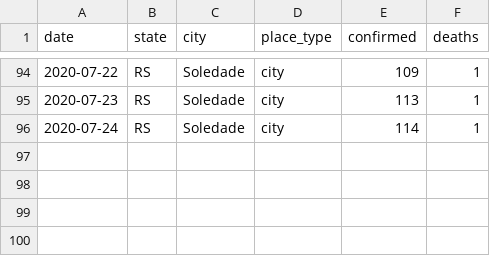
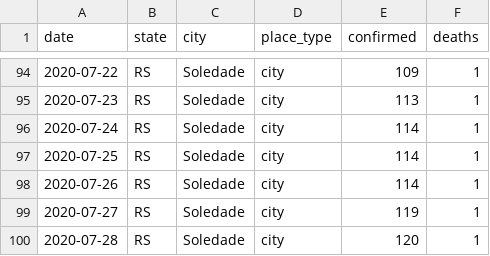
Before and after one commit to inf-covid19/tools, a CSV file: public/data/Brazil.regions.RS:Soledade.csv, drawn as a sheet; only a part is shown, gaps mark what is left out; the diff names each change by its address in the sheet, - before the commit and + after, or states it on an @@ line.

Commit message:
Update Brazil.regions.RS:Soledade.csv

```diff
--- a/public/data/Brazil.regions.RS:Soledade.csv
+++ b/public/data/Brazil.regions.RS:Soledade.csv
+row 97: 2020-07-25 | RS | Soledade | city | 114 | 1
+row 98: 2020-07-26 | RS | Soledade | city | 114 | 1
+row 99: 2020-07-27 | RS | Soledade | city | 119 | 1
+row 100: 2020-07-28 | RS | Soledade | city | 120 | 1
```
